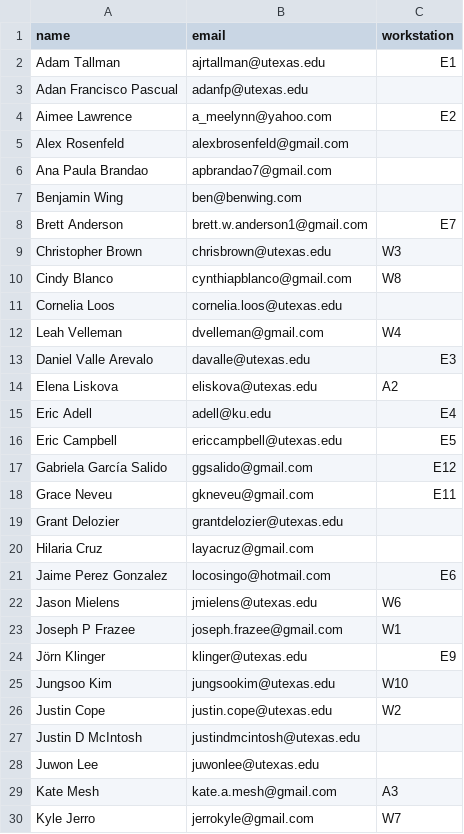
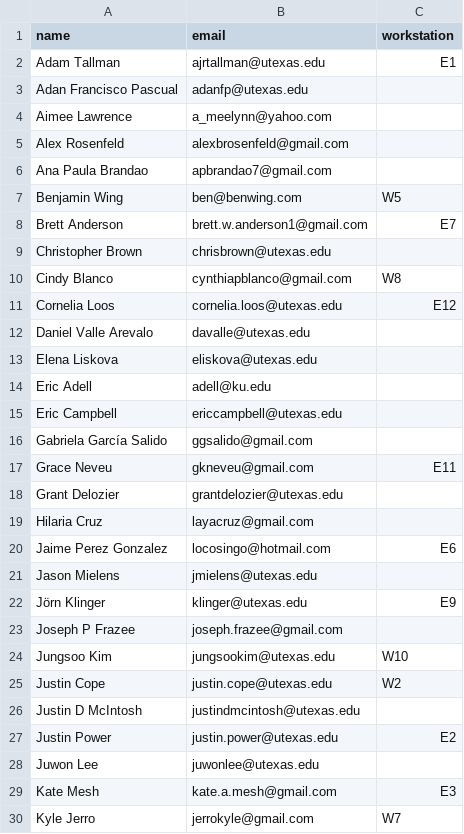
Before and after one commit to linguistics/rlp, a TSV file: students.tsv, drawn as a sheet; only a part is shown; the diff covers the shown part only.

Commit message:
Updated with new students

```diff
--- a/students.tsv
+++ b/students.tsv
@@ -3,16 +3,15 @@ Adam Tallman	ajrtallman@utexas.edu	E1
 Adan Francisco Pascual	adanfp@utexas.edu	
-Aimee Lawrence	a_meelynn@yahoo.com	E2
+Aimee Lawrence	a_meelynn@yahoo.com	
 Alex Rosenfeld	alexbrosenfeld@gmail.com	
 Ana Paula Brandao	apbrandao7@gmail.com	
-Benjamin Wing	ben@benwing.com	
+Benjamin Wing	ben@benwing.com	W5
 Brett Anderson	brett.w.anderson1@gmail.com	E7
-Christopher Brown	chrisbrown@utexas.edu	W3
+Christopher Brown	chrisbrown@utexas.edu	
 Cindy Blanco	cynthiapblanco@gmail.com	W8
-Cornelia Loos	cornelia.loos@utexas.edu	
-Leah Velleman	dvelleman@gmail.com	W4
-Daniel Valle Arevalo	davalle@utexas.edu	E3
-Elena Liskova	eliskova@utexas.edu	A2
-Eric Adell	adell@ku.edu	E4
-Eric Campbell	ericcampbell@utexas.edu 	E5
-Gabriela García Salido	ggsalido@gmail.com	E12
+Cornelia Loos	cornelia.loos@utexas.edu	E12
+Daniel Valle Arevalo	davalle@utexas.edu	
+Elena Liskova	eliskova@utexas.edu	
+Eric Adell	adell@ku.edu	
+Eric Campbell	ericcampbell@utexas.edu 	
+Gabriela García Salido	ggsalido@gmail.com	
 Grace Neveu	gkneveu@gmail.com	E11
@@ -21,5 +20,5 @@ Hilaria Cruz	layacruz@gmail.com
 Jaime Perez Gonzalez	locosingo@hotmail.com	E6
-Jason Mielens	jmielens@utexas.edu	W6
-Joseph P Frazee	joseph.frazee@gmail.com	W1
+Jason Mielens	jmielens@utexas.edu	
 Jörn Klinger	klinger@utexas.edu	E9
+Joseph P Frazee	joseph.frazee@gmail.com	
 Jungsoo Kim	jungsookim@utexas.edu	W10
@@ -27,4 +26,5 @@ Justin Cope	justin.cope@utexas.edu	W2
 Justin D McIntosh	justindmcintosh@utexas.edu	
+Justin Power	justin.power@utexas.edu 	E2
 Juwon Lee	juwonlee@utexas.edu	
-Kate Mesh	kate.a.mesh@gmail.com	A3
+Kate Mesh	kate.a.mesh@gmail.com	E3
 Kyle Jerro	jerrokyle@gmail.com	W7
```
Also changed, not shown: 4 added rows and 6 edited cells elsewhere in this file.
